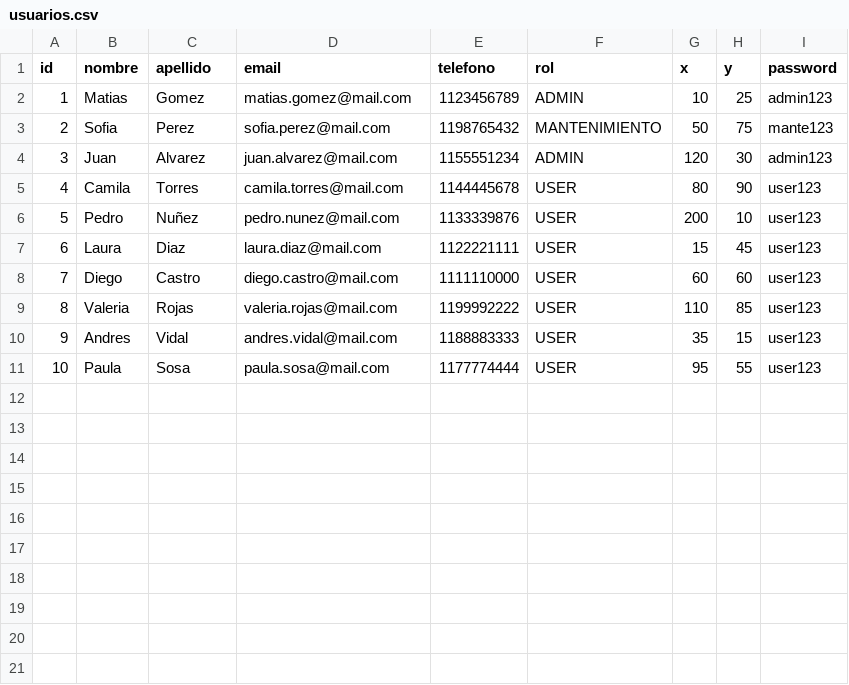
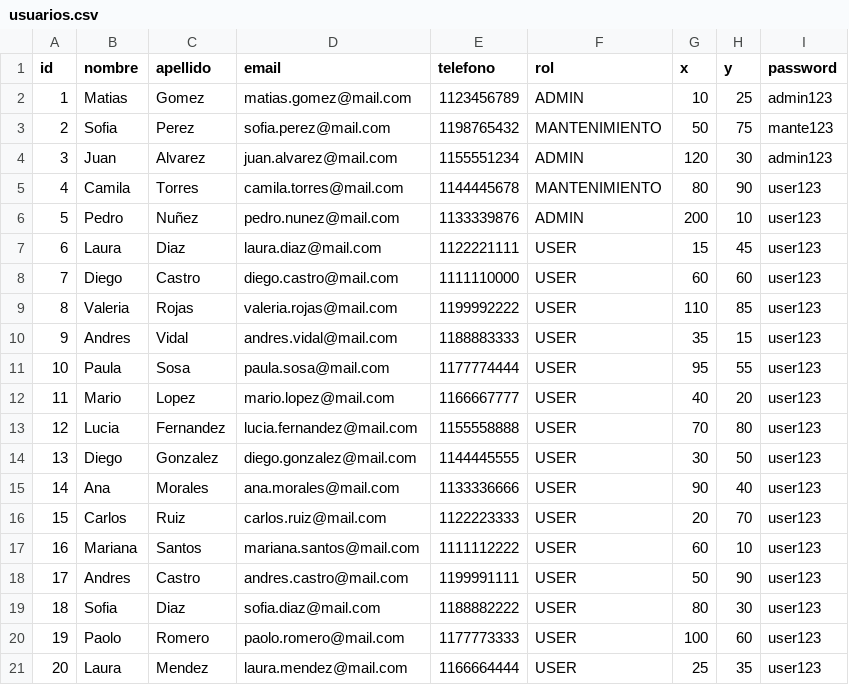
Before and after one commit to julietasosa143/ArquitecturasWeb_2025, a CSV file: tpe/microservicio-user/src/main/resources/csv_files/usuarios.csv, drawn as a sheet.

```diff
--- a/tpe/microservicio-user/src/main/resources/csv_files/usuarios.csv
+++ b/tpe/microservicio-user/src/main/resources/csv_files/usuarios.csv
@@ -4,4 +4,4 @@ id,nombre,apellido,email,telefono,rol,x,y,password
 3,Juan,Alvarez,juan.alvarez@mail.com,1155551234,ADMIN,120,30,admin123
-4,Camila,Torres,camila.torres@mail.com,1144445678,USER,80,90,user123
-5,Pedro,Nuñez,pedro.nunez@mail.com,1133339876,USER,200,10,user123
+4,Camila,Torres,camila.torres@mail.com,1144445678,MANTENIMIENTO,80,90,user123
+5,Pedro,Nuñez,pedro.nunez@mail.com,1133339876,ADMIN,200,10,user123
 6,Laura,Diaz,laura.diaz@mail.com,1122221111,USER,15,45,user123
@@ -11 +11,11 @@ id,nombre,apellido,email,telefono,rol,x,y,password
 10,Paula,Sosa,paula.sosa@mail.com,1177774444,USER,95,55,user123
+11,Mario,Lopez,mario.lopez@mail.com,1166667777,USER,40,20,user123
+12,Lucia,Fernandez,lucia.fernandez@mail.com,1155558888,USER,70,80,user123
+13,Diego,Gonzalez,diego.gonzalez@mail.com,1144445555,USER,30,50,user123
+14,Ana,Morales,ana.morales@mail.com,1133336666,USER,90,40,user123
+15,Carlos,Ruiz,carlos.ruiz@mail.com,1122223333,USER,20,70,user123
+16,Mariana,Santos,mariana.santos@mail.com,1111112222,USER,60,10,user123
+17,Andres,Castro,andres.castro@mail.com,1199991111,USER,50,90,user123
+18,Sofia,Diaz,sofia.diaz@mail.com,1188882222,USER,80,30,user123
+19,Paolo,Romero,paolo.romero@mail.com,1177773333,USER,100,60,user123
+20,Laura,Mendez,laura.mendez@mail.com,1166664444,USER,25,35,user123
```
Also changed, not shown: tpe/microservicio-scooter/src/main/resources/csv_files/monopatines.csv, tpe/microservicio-stop/src/main/resources/csv_files/paradas.csv, 34 other files.
